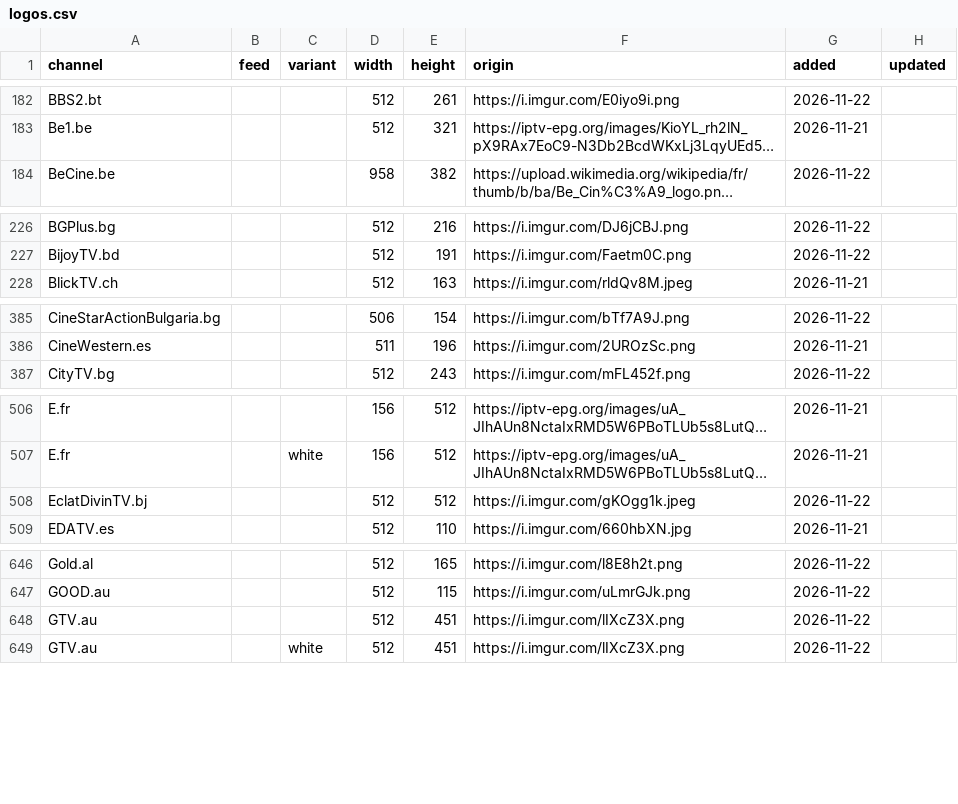
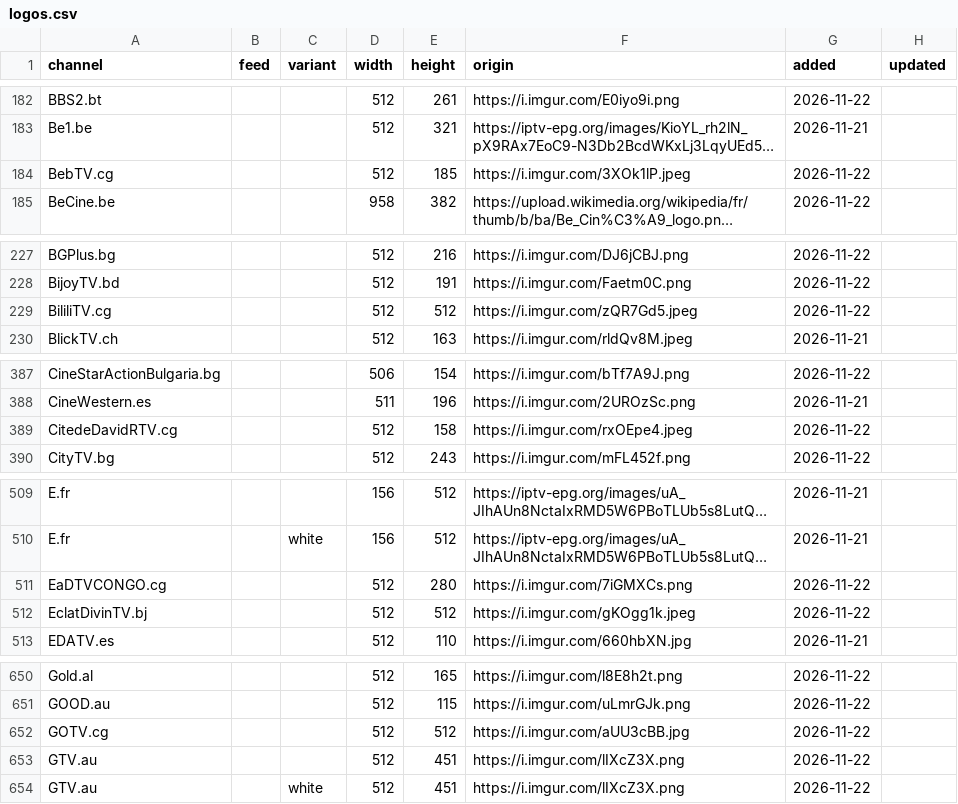
Before and after one commit to worldwide-tv-logos/database, a CSV file: data/logos.csv, drawn as a sheet; only a part is shown, gaps mark what is left out; long unchanged cells end in …; the diff covers the shown part only; the diff names each change by its address in the sheet, - before the commit and + after, or states it on an @@ line.

```diff
--- a/data/logos.csv
+++ b/data/logos.csv
+row 184: BebTV.cg |  |  | 512 | 185 | https://i.imgur.com/3XOk1lP.jpeg | 2026-11-22
+row 229: BililiTV.cg |  |  | 512 | 512 | https://i.imgur.com/zQR7Gd5.jpeg | 2026-11-22
+row 389: CitedeDavidRTV.cg |  |  | 512 | 158 | https://i.imgur.com/rxOEpe4.jpeg | 2026-11-22
+row 511: EaDTVCONGO.cg |  |  | 512 | 280 | https://i.imgur.com/7iGMXCs.png | 2026-11-22
+row 652: GOTV.cg |  |  | 512 | 512 | https://i.imgur.com/aUU3cBB.jpg | 2026-11-22
```
Also changed, not shown: 2 added rows elsewhere in this file, 14 other files.
